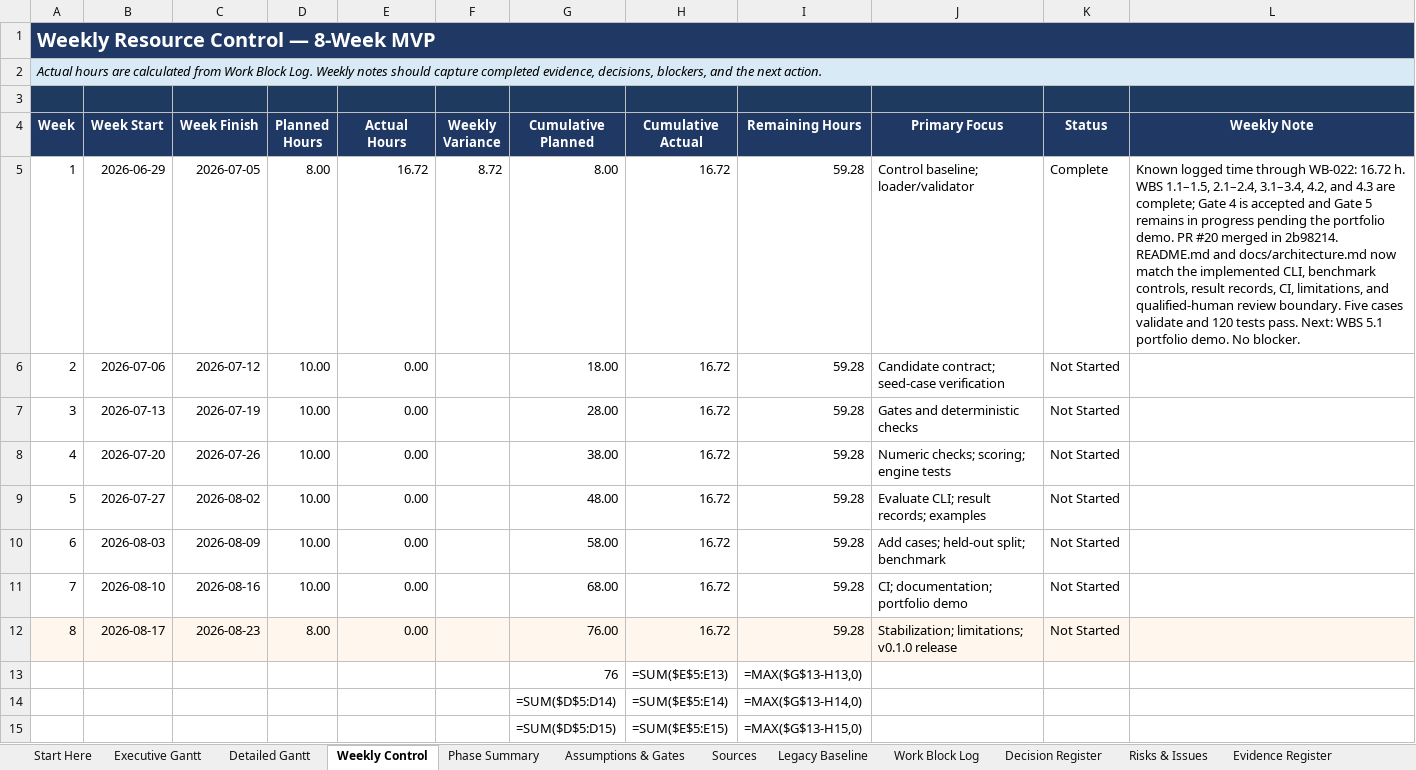
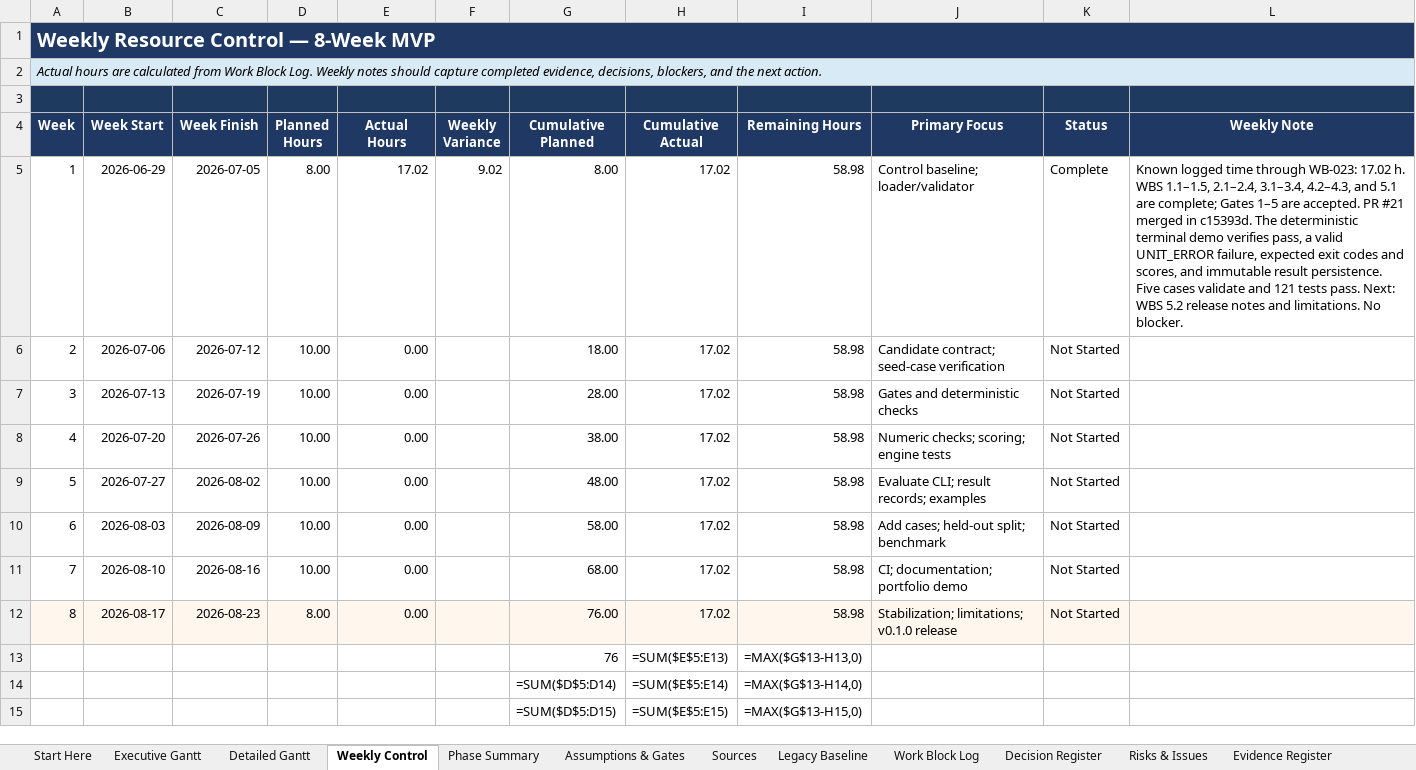
Before and after one commit to Jason-Jensen/mechanical-technical-document-evaluation-harness, an Excel workbook: gantt.xlsx, sheet Weekly Control, drawn as a sheet; only a part is shown; values as stored, in another font and other column widths than the file's, no borders; formulas without a stored value are shown as written; charts and pictures and conditional formats not drawn; the diff names each change by its address in the sheet, - before the commit and + after, or states it on an @@ line.

Commit message:
Close WBS 5.1 and open release notes work

```diff
--- a/gantt.xlsx (sheet Weekly Control)
+++ b/gantt.xlsx (sheet Weekly Control)
-E5 (Actual Hours): 16.72
+E5 (Actual Hours): 17.02
-F5 (Weekly Variance): 8.72
+F5 (Weekly Variance): 9.02
-H5:H12 (Cumulative Actual): 16.72
+H5:H12 (Cumulative Actual): 17.02
-I5:I12 (Remaining Hours): 59.28
+I5:I12 (Remaining Hours): 58.98
-L5 (Weekly Note): …time through WB-022: 16.72 h. WBS 1.1–1.5, 2.1–2.4, 3.1–3.4, 4.2, and 4.3 are complete; Gate 4 is accepted and Gate 5 remains in progress pending the portfolio demo. PR #20 merged in 2b98214. README.md and docs/architecture.md now match the implemented CLI, benchmark controls, result records, CI, limitations, and qualified-human review boundary. Five cases validate and 120 tests pass. Next: WBS 5.1 portfolio demo. No blocker.
+L5 (Weekly Note): …time through WB-023: 17.02 h. WBS 1.1–1.5, 2.1–2.4, 3.1–3.4, 4.2–4.3, and 5.1 are complete; Gates 1–5 are accepted. PR #21 merged in c15393d. The deterministic terminal demo verifies pass, a valid UNIT_ERROR failure, expected exit codes and scores, and immutable result persistence. Five cases validate and 121 tests pass. Next: WBS 5.2 release notes and limitations. No blocker.
```
Also changed, not shown: sheet MVP Dashboard, sheet AI Context, sheet Risks & Issues, sheet Work Block Log, sheet Detailed Gantt, sheet Evidence Register, 5 more sheets, charts or pictures.
